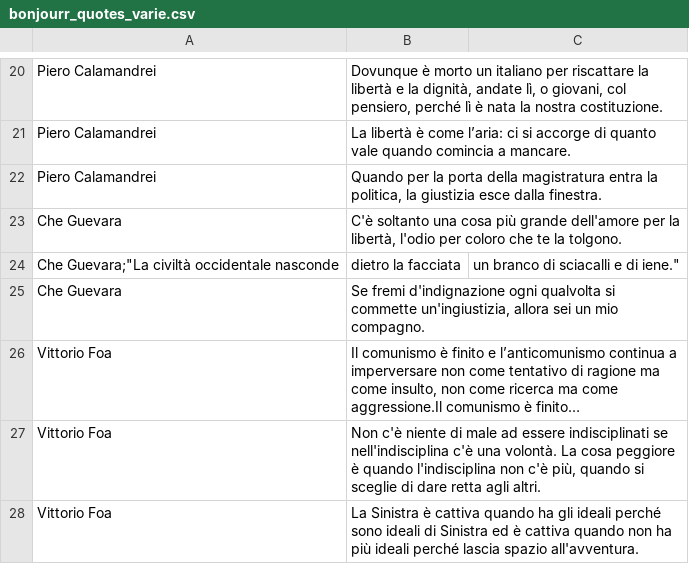
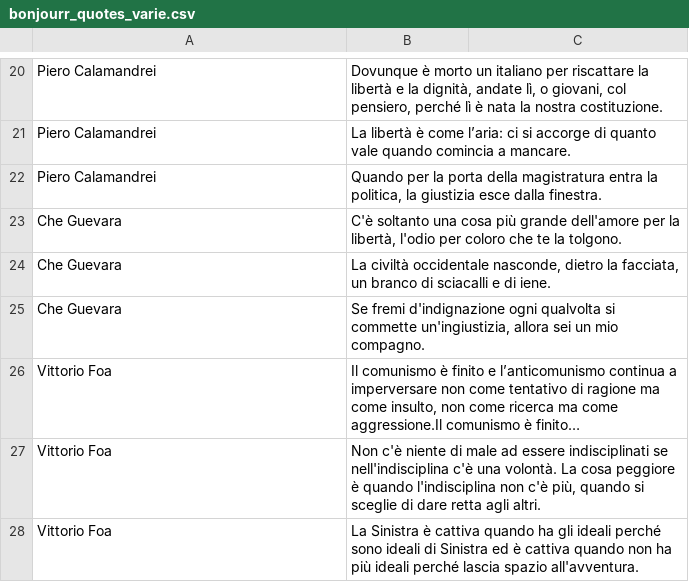
Before and after one commit to maudel15/bonjourr-quotes, a CSV file: bonjourr_quotes_varie.csv, drawn as a sheet; only a part is shown, gaps mark what is left out; long unchanged cells end in ….

Commit message:
Update bonjourr_quotes_varie.csv

```diff
--- a/bonjourr_quotes_varie.csv
+++ b/bonjourr_quotes_varie.csv
@@ -23,3 +23,3 @@ Piero Calamandrei,"Quando per la porta della magistratura entra la politica, la
 Che Guevara,"C'è soltanto una cosa più grande dell'amore per la libertà, l'odio per coloro che te la tolgono."
-Che Guevara;"La civiltà occidentale nasconde, dietro la facciata, un branco di sciacalli e di iene."
+Che Guevara,"La civiltà occidentale nasconde, dietro la facciata, un branco di sciacalli e di iene."
 Che Guevara,"Se fremi d'indignazione ogni qualvolta si commette un'ingiustizia, allora sei un mio compagno."
```
